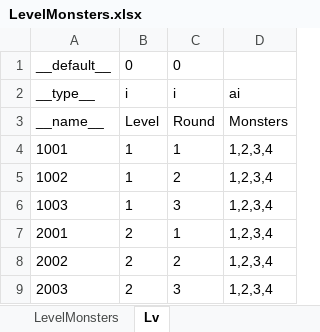
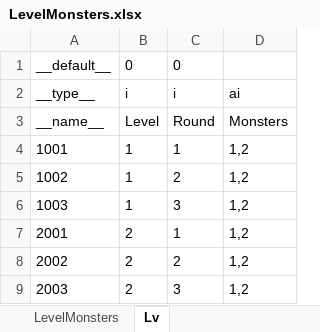
Before and after one commit to Aimoux/ExcelAndJSON, an Excel workbook: test1/LevelMonsters.xlsx, sheet Lv, drawn as a sheet; values as stored, in another font and other column widths than the file's, no borders; the diff names each change by its address in the sheet, - before the commit and + after, or states it on an @@ line.

```diff
--- a/test1/LevelMonsters.xlsx (sheet Lv)
+++ b/test1/LevelMonsters.xlsx (sheet Lv)
-D4:D9: 1,2,3,4
+D4:D9: 1,2
```
Also changed, not shown: test1/Monsters.xlsx, test1/Roles.xlsx, 8 other files.
